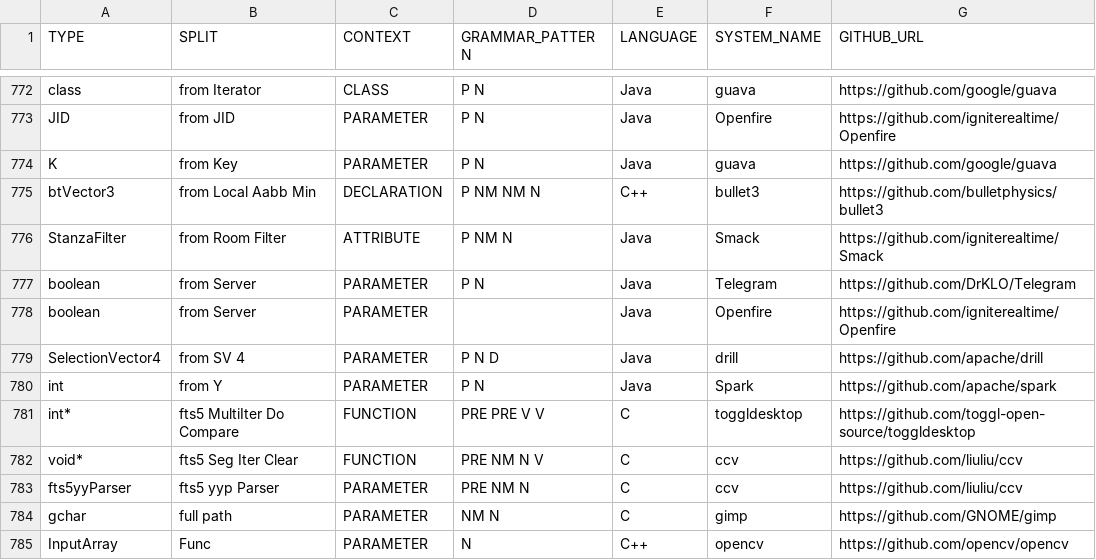
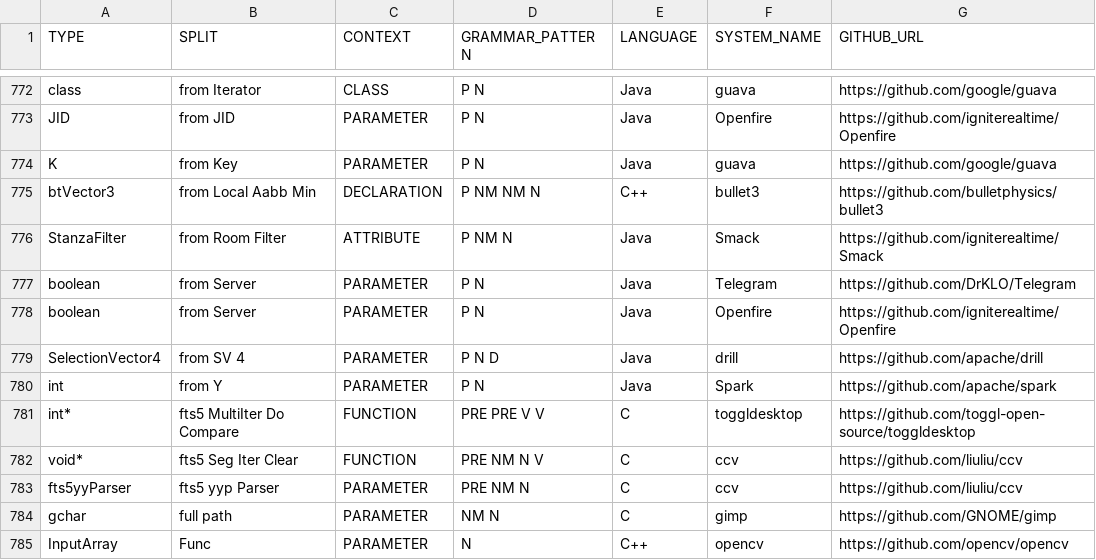
Before and after one commit to SCANL/scanl_tagger, a TSV file: input/tagger_data.tsv, drawn as a sheet; only a part is shown, gaps mark what is left out.

```diff
--- a/input/tagger_data.tsv
+++ b/input/tagger_data.tsv
@@ -777,3 +777,3 @@ StanzaFilter	from Room Filter	ATTRIBUTE	P NM N	Java	Smack	https://github.com/ign
 boolean	from Server	PARAMETER	P N	Java	Telegram	https://github.com/DrKLO/Telegram
-boolean	from Server	PARAMETER		Java	Openfire	https://github.com/igniterealtime/Openfire
+boolean	from Server	PARAMETER	P N	Java	Openfire	https://github.com/igniterealtime/Openfire
 SelectionVector4	from SV 4	PARAMETER	P N D	Java	drill	https://github.com/apache/drill
```
Also changed, not shown: 3 other files.
